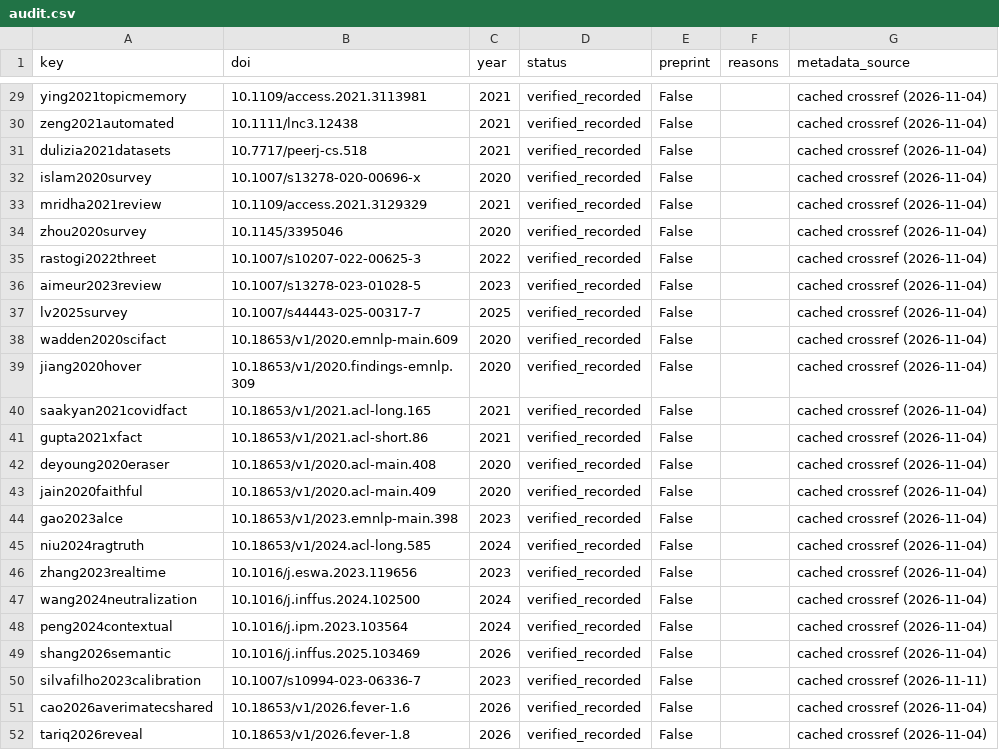
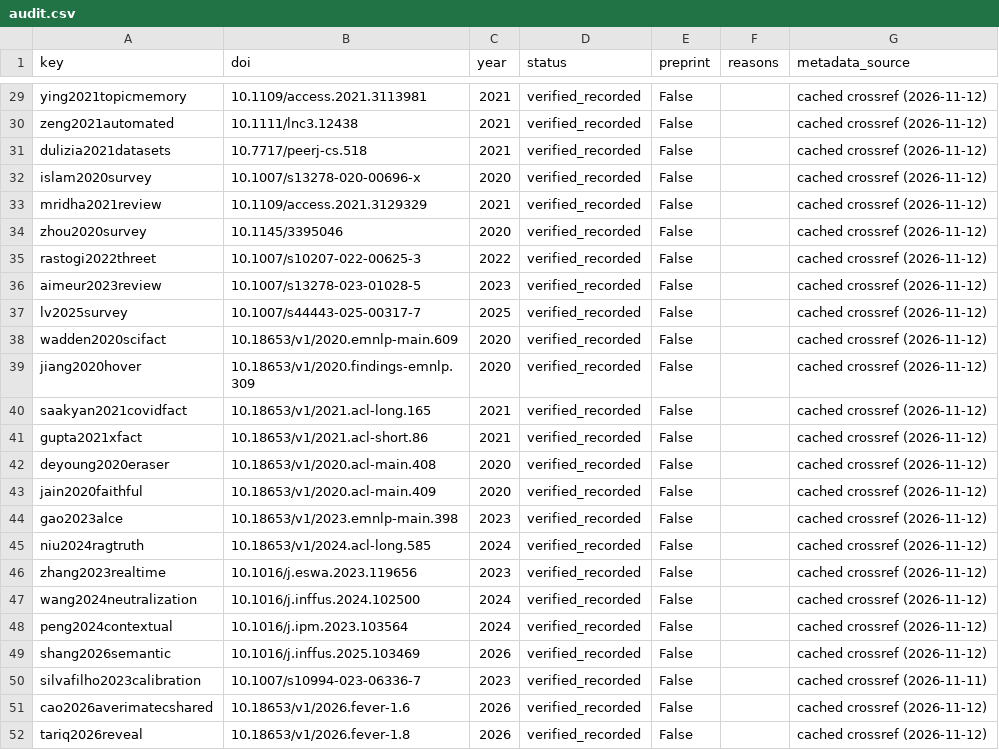
Before and after one commit to shasabbir/tpg-fact, a CSV file: research/publication_confirmation/reference_audit/audit.csv, drawn as a sheet; only a part is shown, gaps mark what is left out; the diff covers the shown part only; the diff names each change by its address in the sheet, - before the commit and + after, or states it on an @@ line.

```diff
--- a/research/publication_confirmation/reference_audit/audit.csv
+++ b/research/publication_confirmation/reference_audit/audit.csv
-G29:G49 (metadata_source): cached crossref (2026-11-04)
+G29:G49 (metadata_source): cached crossref (2026-11-12)
-G51:G52 (metadata_source): cached crossref (2026-11-04)
+G51:G52 (metadata_source): cached crossref (2026-11-12)
```
Also changed, not shown: 27 edited cells elsewhere in this file, 28 other files.
